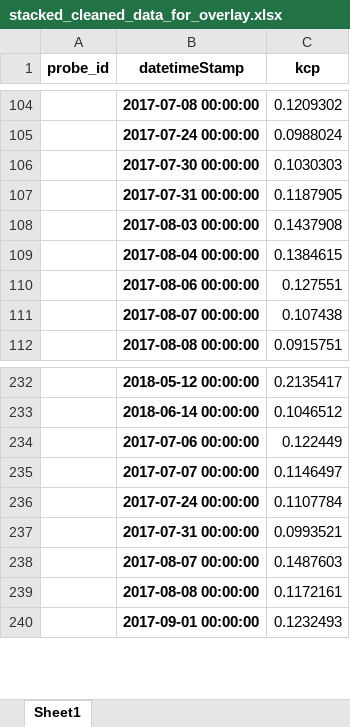
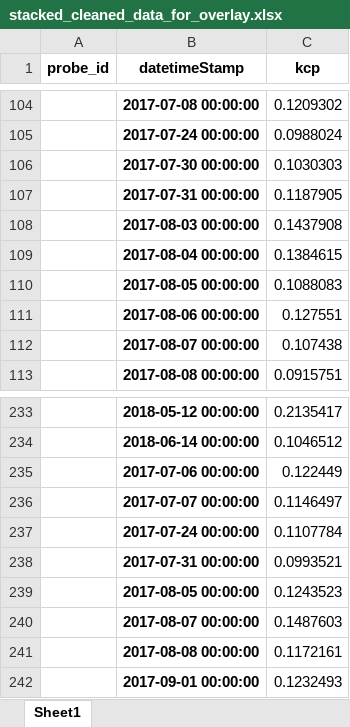
Before and after one commit to HenriBranken/ProbeSchedule, an Excel workbook: DATA/collate_cultivar_data/data/stacked_cleaned_data_for_overlay.xlsx, sheet Sheet1, drawn as a sheet; only a part is shown, gaps mark what is left out; values as stored, in another font and other column widths than the file's, no borders; the diff names each change by its address in the sheet, - before the commit and + after, or states it on an @@ line.

```diff
--- a/DATA/collate_cultivar_data/data/stacked_cleaned_data_for_overlay.xlsx (sheet Sheet1)
+++ b/DATA/collate_cultivar_data/data/stacked_cleaned_data_for_overlay.xlsx (sheet Sheet1)
+row 110:  | 2017-08-05 00:00:00 | 0.1088083
+row 239:  | 2017-08-05 00:00:00 | 0.1243523
```
Also changed, not shown: DATA/collate_cultivar_data/data/binned_kcp_data.xlsx, DATA/collate_cultivar_data/data/cleaned_data_for_overlay.xlsx, 36 other files.
